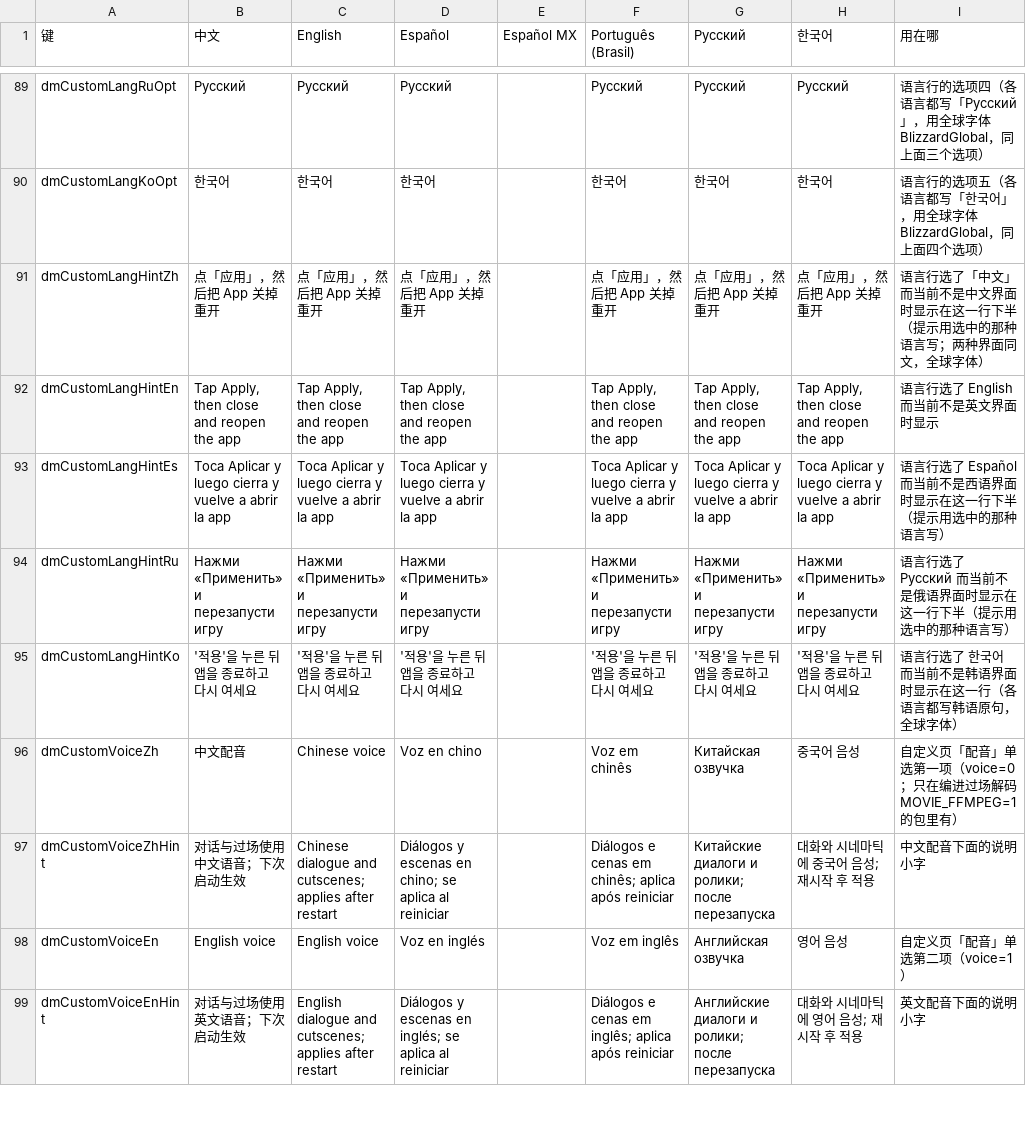
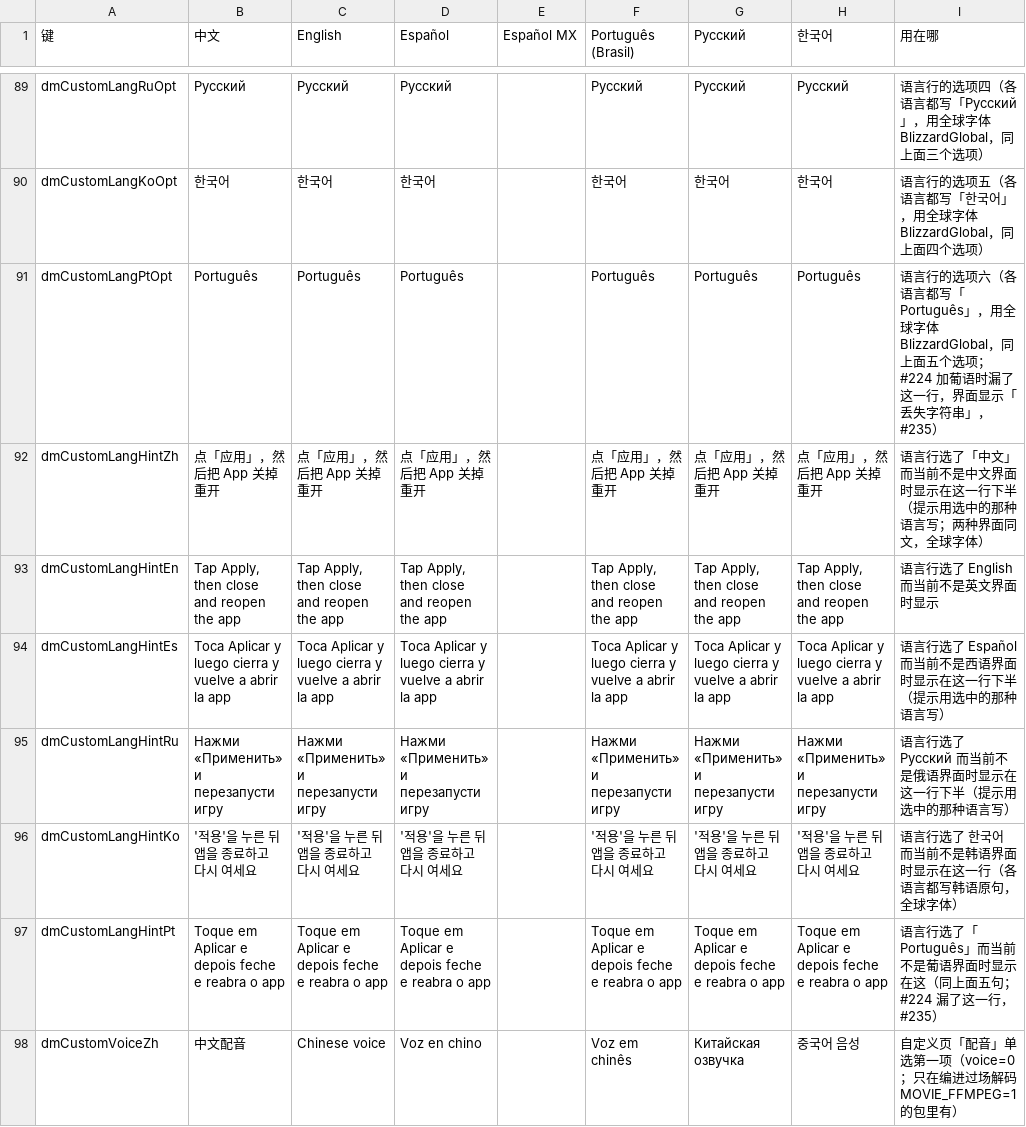
Before and after one commit to jhaizhou-ops/d2r-mobile, a TSV file: dm/i18n/ui_text.tsv, drawn as a sheet; only a part is shown, gaps mark what is left out; the shorter side is filled out with more unchanged rows; the diff names each change by its address in the sheet, - before the commit and + after, or states it on an @@ line.

```diff
--- a/dm/i18n/ui_text.tsv
+++ b/dm/i18n/ui_text.tsv
+row 91: dmCustomLangPtOpt | Português | Português | Português |  | Português | Português | Português | 语言行的选项六（各语言都写「Português」，用全球字体 BlizzardGlobal，同上面五个选项；#224 加葡语时漏了这一行，界面显示「丢失字符串」，#235）
+row 97: dmCustomLangHintPt | Toque em Aplicar e depois feche e reabra o app | Toque em Aplicar e depois feche e reabra o app | Toque em Aplicar e depois feche e reabra o app |  | Toque em Aplicar e depois feche e reabra o app | Toque em Aplicar e depois feche e reabra o app | Toque em Aplicar e depois feche e reabra o app | 语言行选了「Português」而当前不是葡语界面时显示在这（同上面五句；#224 漏了这一行，#235）
```
Also changed, not shown: 2 other files.
